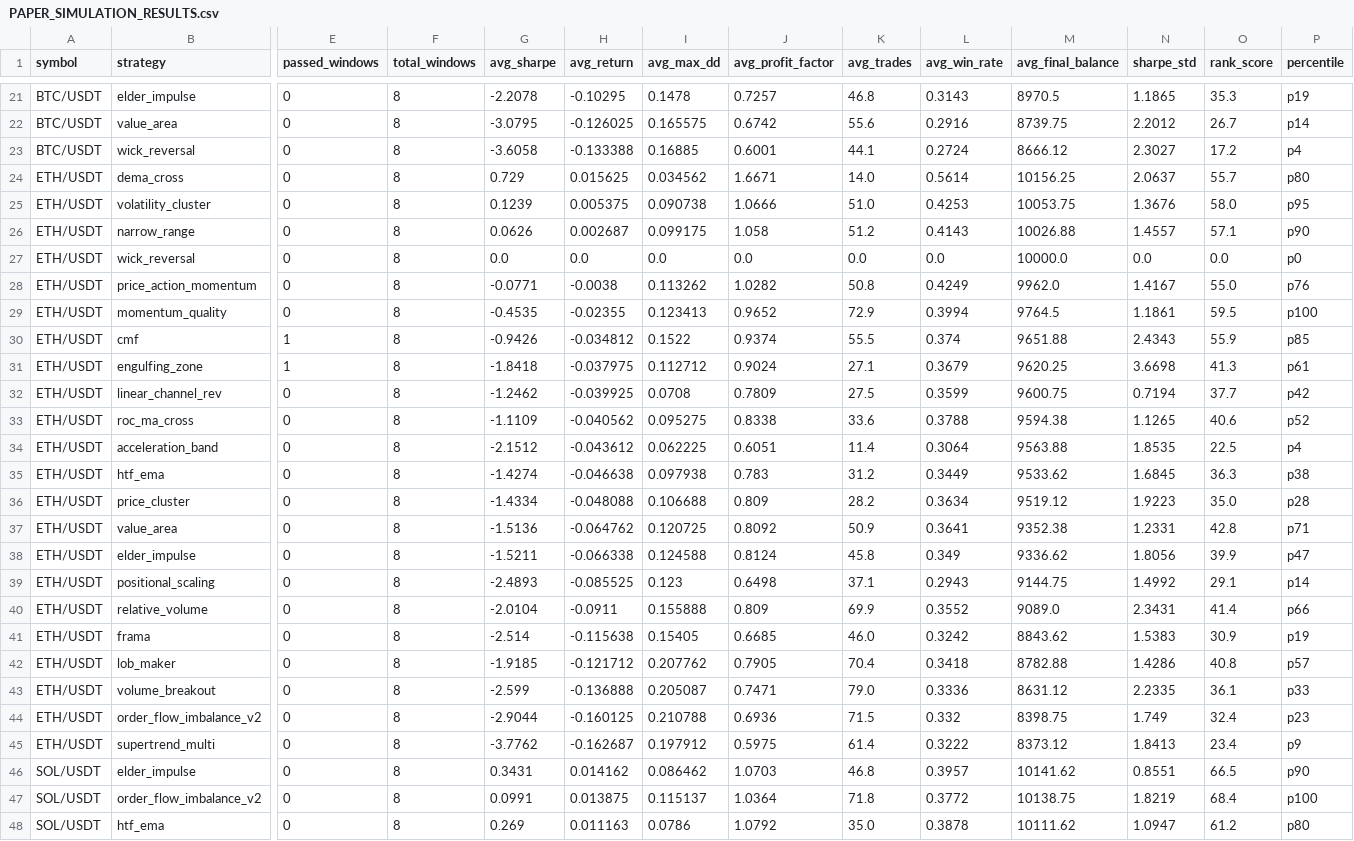
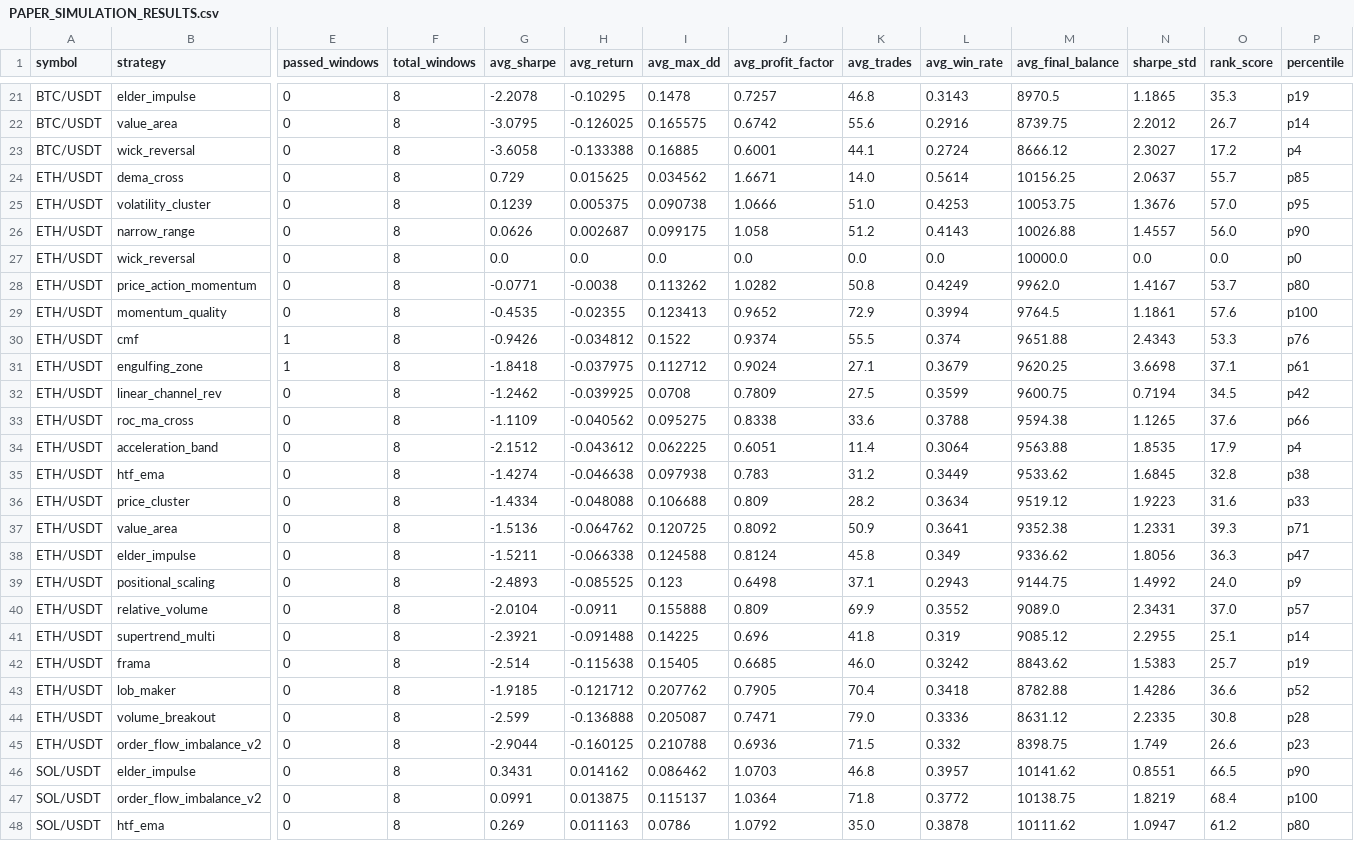
Before and after one commit to tjgus108/Trading, a CSV file: .claude-state/PAPER_SIMULATION_RESULTS.csv, drawn as a sheet; only a part is shown, gaps mark what is left out; removed rows and columns are numbered as before the commit, all else as after; rows hold the shown columns only; the diff covers the shown part only; the diff names each change by its address in the sheet, - before the commit and + after, or states it on an @@ line.

```diff
--- a/.claude-state/PAPER_SIMULATION_RESULTS.csv
+++ b/.claude-state/PAPER_SIMULATION_RESULTS.csv
-P24 (percentile): p80
+P24 (percentile): p85
-O25 (rank_score): 58.0
+O25 (rank_score): 57.0
-O26 (rank_score): 57.1
+O26 (rank_score): 56.0
-O28 (rank_score): 55.0
+O28 (rank_score): 53.7
-P28 (percentile): p76
+P28 (percentile): p80
-O29 (rank_score): 59.5
+O29 (rank_score): 57.6
-O30 (rank_score): 55.9
+O30 (rank_score): 53.3
-P30 (percentile): p85
+P30 (percentile): p76
-O31 (rank_score): 41.3
+O31 (rank_score): 37.1
-O32 (rank_score): 37.7
+O32 (rank_score): 34.5
-O33 (rank_score): 40.6
+O33 (rank_score): 37.6
-P33 (percentile): p52
+P33 (percentile): p66
-O34 (rank_score): 22.5
+O34 (rank_score): 17.9
-O35 (rank_score): 36.3
+O35 (rank_score): 32.8
-O36 (rank_score): 35.0
+O36 (rank_score): 31.6
-P36 (percentile): p28
+P36 (percentile): p33
-O37 (rank_score): 42.8
+O37 (rank_score): 39.3
-O38 (rank_score): 39.9
+O38 (rank_score): 36.3
-O39 (rank_score): 29.1
+O39 (rank_score): 24.0
-P39 (percentile): p14
+P39 (percentile): p9
-O40 (rank_score): 41.4
+O40 (rank_score): 37.0
-P40 (percentile): p66
+P40 (percentile): p57
+row 41: ETH/USDT | supertrend_multi | 0 | 8 | -2.3921 | -0.091488 | 0.14225 | 0.696 | 41.8 | 0.319 | 9085.12 | 2.2955 | 25.1 | p14
-O42 (rank_score): 30.9
+O42 (rank_score): 25.7
-O43 (rank_score): 40.8
+O43 (rank_score): 36.6
-P43 (percentile): p57
+P43 (percentile): p52
-O44 (rank_score): 36.1
+O44 (rank_score): 30.8
-P44 (percentile): p33
+P44 (percentile): p28
-O45 (rank_score): 32.4
+O45 (rank_score): 26.6
-row 45: ETH/USDT | supertrend_multi | 0 | 8 | -3.7762 | -0.162687 | 0.197912 | 0.5975 | 61.4 | 0.3222 | 8373.12 | 1.8413 | 23.4 | p9
```
Also changed, not shown: 1 added row, 1 removed row and 12 edited cells elsewhere in this file, 8 other files.
